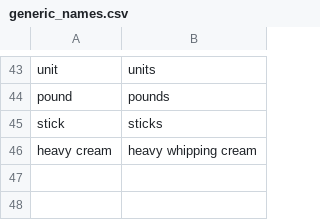
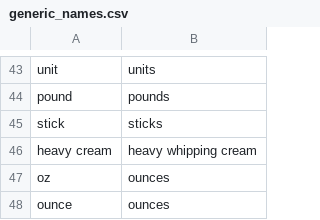
Before and after one commit to tking40/shopping_list, a CSV file: python/tables/generic_names.csv, drawn as a sheet; only a part is shown, gaps mark what is left out.

Commit message:
Converted the loadAndFilterRecipe to a more generic function that will also process the URL recipes. Just has separate call to grab ingredients list before filtering.

```diff
--- a/python/tables/generic_names.csv
+++ b/python/tables/generic_names.csv
@@ -46 +46,3 @@ stick,sticks
 heavy cream,heavy whipping cream
+oz, ounces
+ounce, ounces
```
Also changed, not shown: python/tables/recipe_list.csv, 3 other files.
